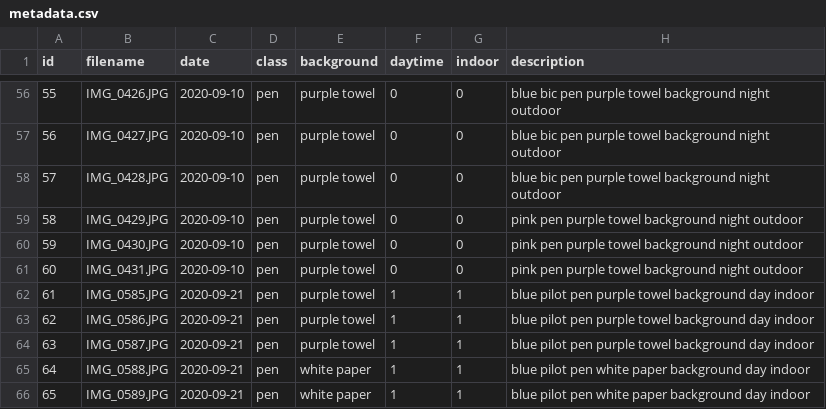
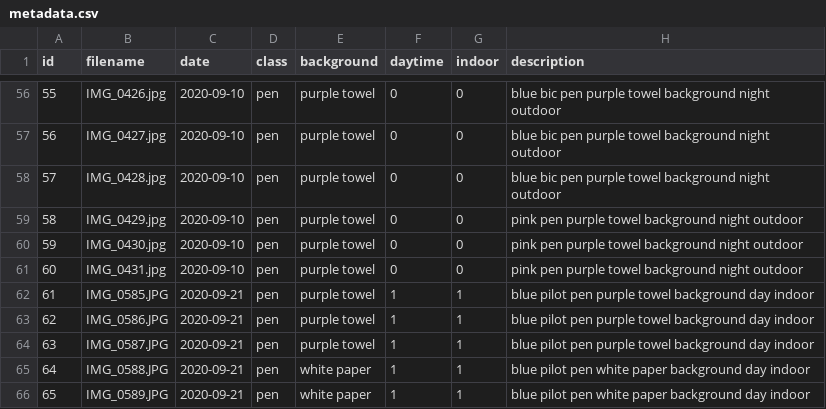
Before and after one commit to iblucher/MAC5768, a CSV file: metadata.csv, drawn as a sheet; only a part is shown, gaps mark what is left out; the diff covers the shown part only.

```diff
--- a/metadata.csv
+++ b/metadata.csv
@@ -56,7 +56,7 @@ id,filename,date,class,background,daytime,indoor,description
-55,IMG_0426.JPG,2020-09-10,pen,purple towel,0,0,blue bic pen purple towel background night outdoor
-56,IMG_0427.JPG,2020-09-10,pen,purple towel,0,0,blue bic pen purple towel background night outdoor
-57,IMG_0428.JPG,2020-09-10,pen,purple towel,0,0,blue bic pen purple towel background night outdoor
-58,IMG_0429.JPG,2020-09-10,pen,purple towel,0,0,pink pen purple towel background night outdoor
-59,IMG_0430.JPG,2020-09-10,pen,purple towel,0,0,pink pen purple towel background night outdoor
-60,IMG_0431.JPG,2020-09-10,pen,purple towel,0,0,pink pen purple towel background night outdoor
+55,IMG_0426.jpg,2020-09-10,pen,purple towel,0,0,blue bic pen purple towel background night outdoor
+56,IMG_0427.jpg,2020-09-10,pen,purple towel,0,0,blue bic pen purple towel background night outdoor
+57,IMG_0428.jpg,2020-09-10,pen,purple towel,0,0,blue bic pen purple towel background night outdoor
+58,IMG_0429.jpg,2020-09-10,pen,purple towel,0,0,pink pen purple towel background night outdoor
+59,IMG_0430.jpg,2020-09-10,pen,purple towel,0,0,pink pen purple towel background night outdoor
+60,IMG_0431.jpg,2020-09-10,pen,purple towel,0,0,pink pen purple towel background night outdoor
 61,IMG_0585.JPG,2020-09-21,pen,purple towel,1,1,blue pilot pen purple towel background day indoor
```
Also changed, not shown: 54 edited cells elsewhere in this file, 1 other file.
